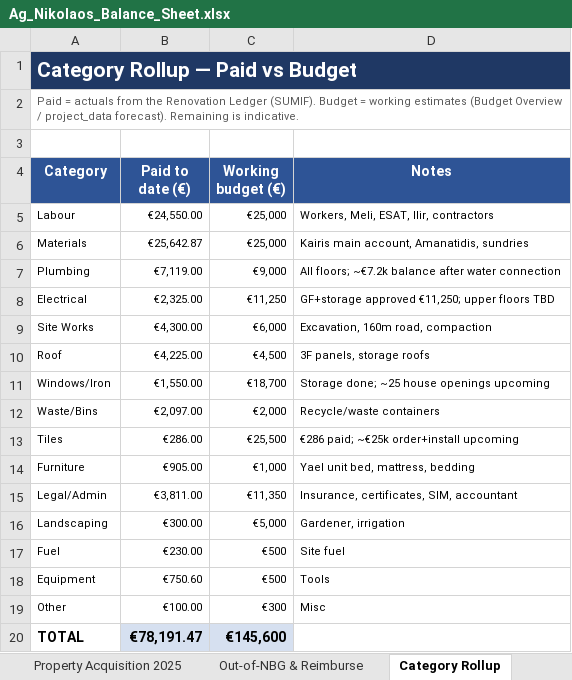
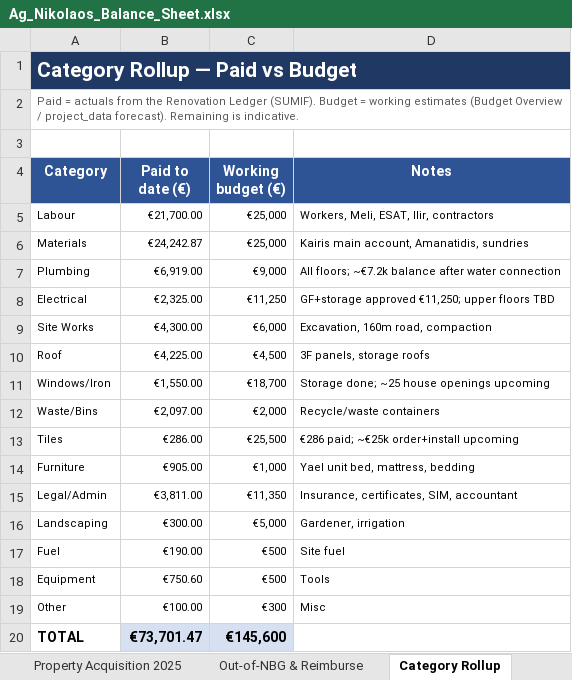
Before and after one commit to kobiba-git/Ag-Nikolaos-Project, an Excel workbook: Budget/Ag_Nikolaos_Balance_Sheet.xlsx, sheet Category Rollup, drawn as a sheet; values as stored, in another font and other column widths than the file's, no borders; the diff names each change by its address in the sheet, - before the commit and + after, or states it on an @@ line.

```diff
--- a/Budget/Ag_Nikolaos_Balance_Sheet.xlsx (sheet Category Rollup)
+++ b/Budget/Ag_Nikolaos_Balance_Sheet.xlsx (sheet Category Rollup)
-B5 (Paid to date (€)): €24,550.00
+B5 (Paid to date (€)): €21,700.00
-B6 (Paid to date (€)): €25,642.87
+B6 (Paid to date (€)): €24,242.87
-B7 (Paid to date (€)): €7,119.00
+B7 (Paid to date (€)): €6,919.00
-B17 (Paid to date (€)): €230.00
+B17 (Paid to date (€)): €190.00
-B20 (Paid to date (€)): €78,191.47
+B20 (Paid to date (€)): €73,701.47
```
Also changed, not shown: sheet Renovation Ledger, sheet Summary, sheet Reconciliation, formulas that keep their value, 1 other file.
